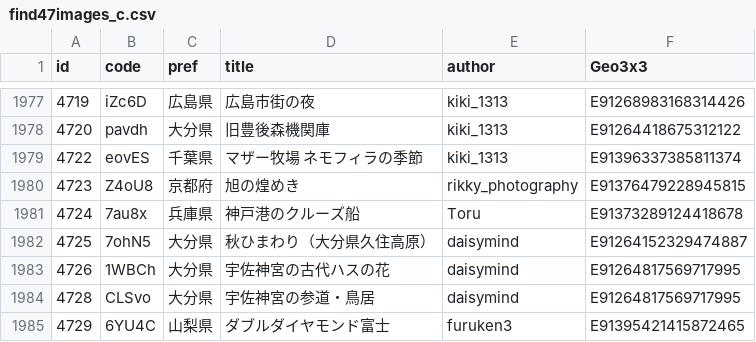
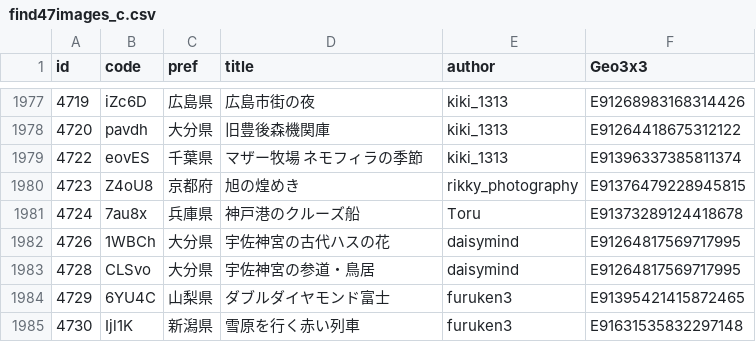
Before and after one commit to code4fukui/find47, a CSV file: find47images_c.csv, drawn as a sheet; only a part is shown, gaps mark what is left out; the shorter side is filled out with more unchanged rows.

```diff
--- a/find47images_c.csv
+++ b/find47images_c.csv
@@ -1981,3 +1981,2 @@
 4724,7au8x,兵庫県,神戸港のクルーズ船,Toru,E91373289124418678
-4725,7ohN5,大分県,秋ひまわり（大分県久住高原）,daisymind,E91264152329474887
 4726,1WBCh,大分県,宇佐神宮の古代ハスの花,daisymind,E91264817569717995
```
Also changed, not shown: find47images.csv, 3 other files.
